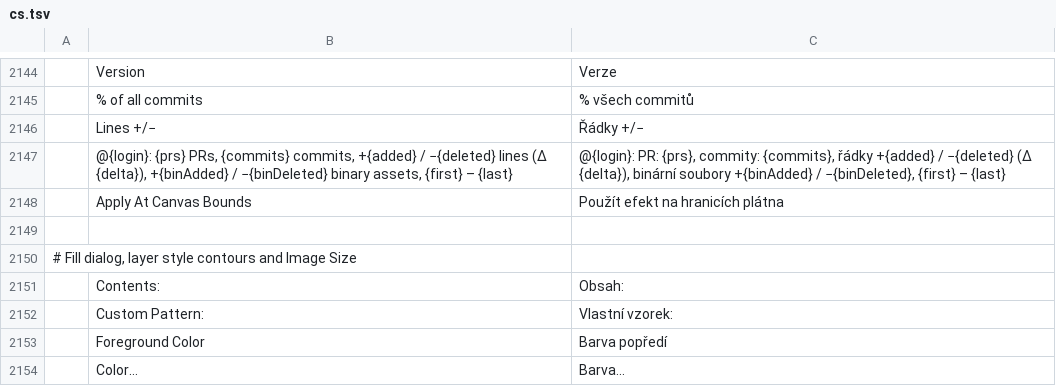
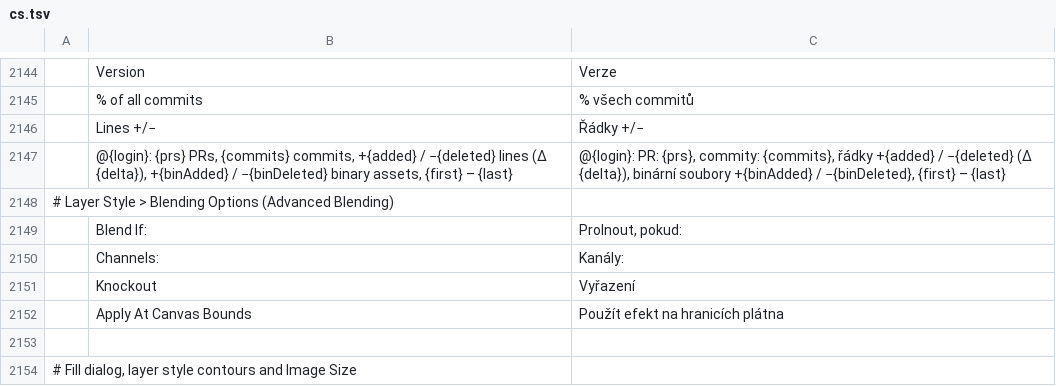
Before and after one commit to treeforjs/photocraft, a TSV file: crates/ui-egui/src/i18n/cs.tsv, drawn as a sheet; only a part is shown, gaps mark what is left out; the shorter side is filled out with more unchanged rows; the diff names each change by its address in the sheet, - before the commit and + after, or states it on an @@ line.

```diff
--- a/crates/ui-egui/src/i18n/cs.tsv
+++ b/crates/ui-egui/src/i18n/cs.tsv
+row 2148: # Layer Style > Blending Options (Advanced Blending)
+row 2149:  | Blend If: | Prolnout, pokud:
+row 2150:  | Channels: | Kanály:
+row 2151:  | Knockout | Vyřazení
```
Also changed, not shown: crates/ui-egui/src/i18n/de.tsv, crates/ui-egui/src/i18n/es.tsv, 39 other files.
